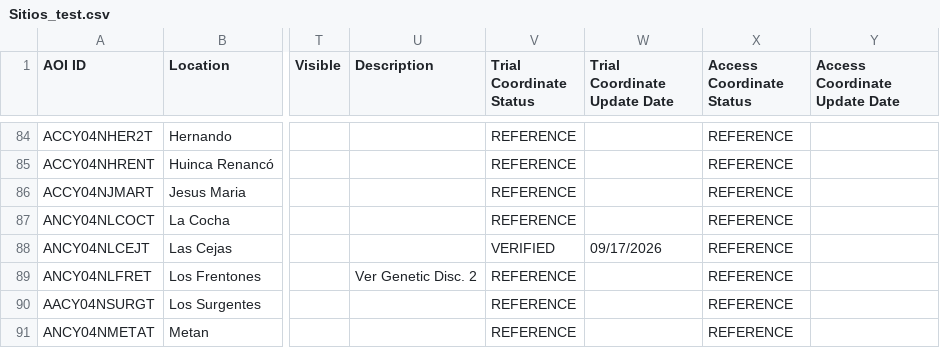
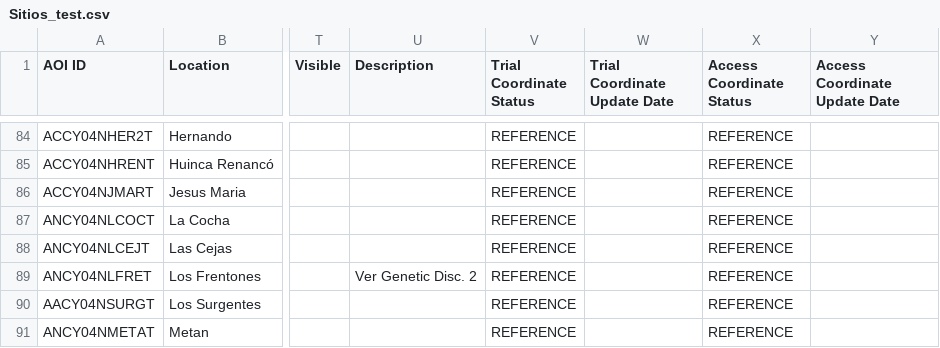
Before and after one commit to LAAR-TESTING-AR/field-trial-platform, a CSV file: Sitios_test.csv, drawn as a sheet; only a part is shown, gaps mark what is left out; the diff names each change by its address in the sheet, - before the commit and + after, or states it on an @@ line.

Commit message:
Actualizacion automatica de Sitios.csv desde SharePoint

```diff
--- a/Sitios_test.csv
+++ b/Sitios_test.csv
-V88 (Trial Coordinate Status): VERIFIED
+V88 (Trial Coordinate Status): REFERENCE
-W88 (Trial Coordinate Update Date): 09/17/2026
+W88 (Trial Coordinate Update Date): (empty)
```
